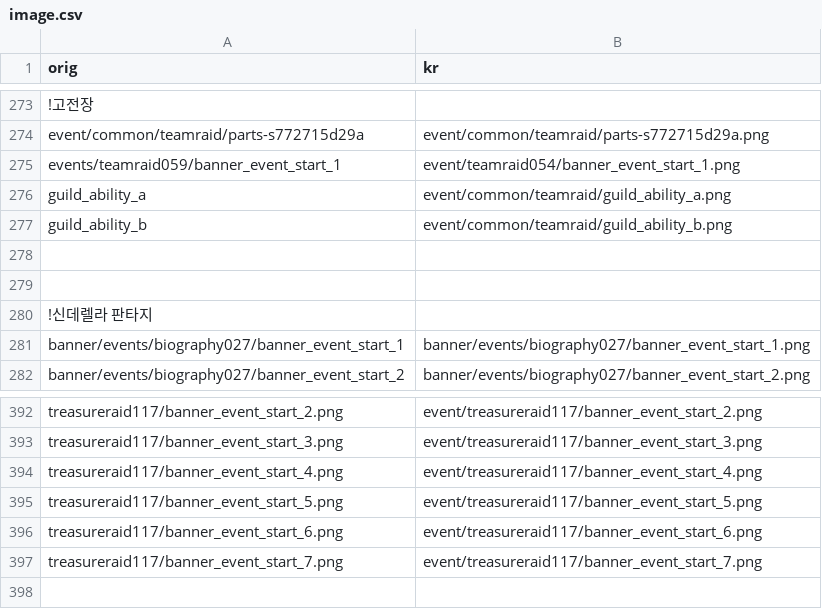
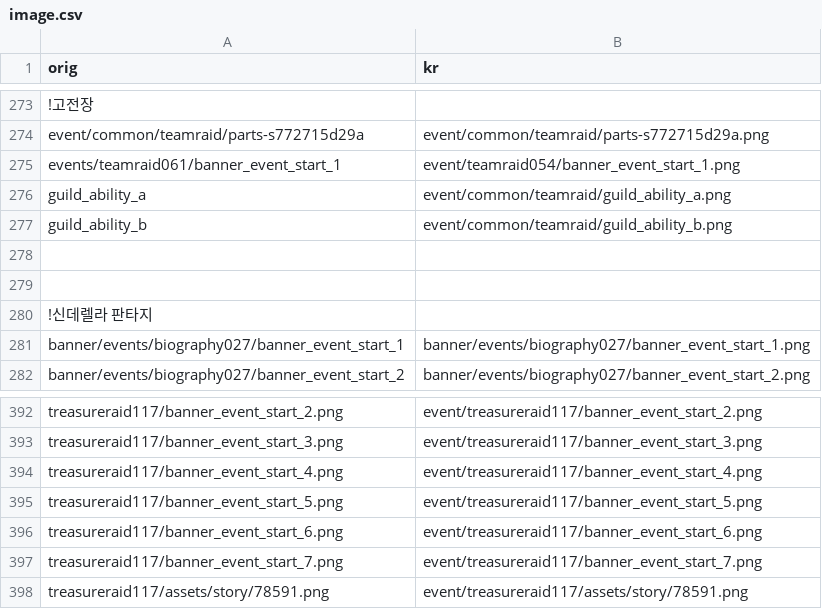
Before and after one commit to gbfkor/gbfkor.github.io, a CSV file: _data/image.csv, drawn as a sheet; only a part is shown, gaps mark what is left out; the diff names each change by its address in the sheet, - before the commit and + after, or states it on an @@ line.

```diff
--- a/_data/image.csv
+++ b/_data/image.csv
-A275 (orig): events/teamraid059/banner_event_start_1
+A275 (orig): events/teamraid061/banner_event_start_1
+row 398: treasureraid117/assets/story/78591.png | event/treasureraid117/assets/story/78591.png
```
Also changed, not shown: 1 other file.
